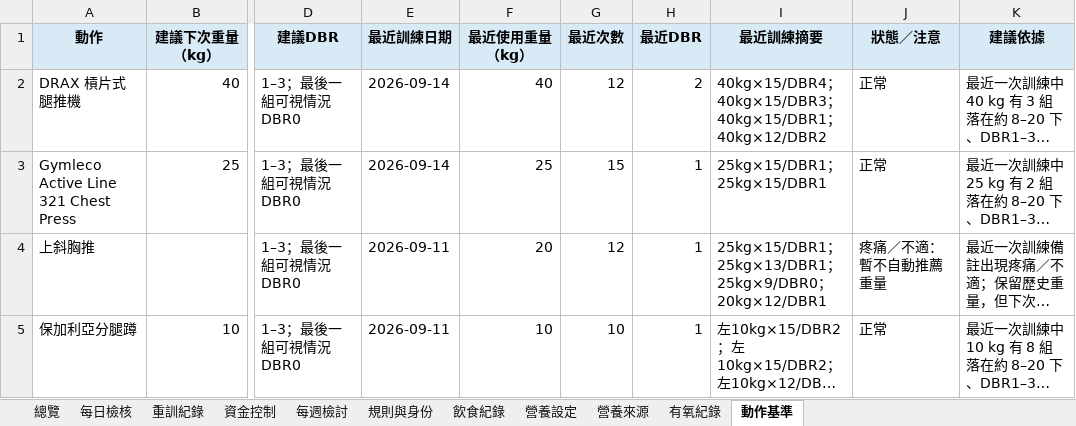
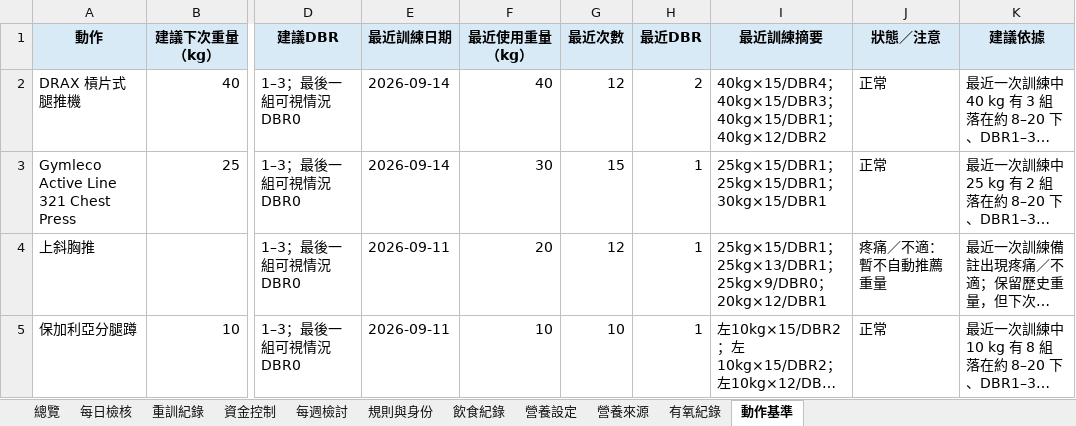
Before and after one commit to asadman1523/30-day-reset-tracker, an Excel workbook: 30天重建追蹤.xlsx, sheet 動作基準, drawn as a sheet; only a part is shown, gaps mark what is left out; long unchanged cells end in …; values as stored, in another font and other column widths than the file's, no borders; the diff names each change by its address in the sheet, - before the commit and + after, or states it on an @@ line.

```diff
--- a/30天重建追蹤.xlsx (sheet 動作基準)
+++ b/30天重建追蹤.xlsx (sheet 動作基準)
-F3 (最近使用重量（kg）): 25
+F3 (最近使用重量（kg）): 30
-I3 (最近訓練摘要): 25kg×15/DBR1；25kg×15/DBR1
+I3 (最近訓練摘要): 25kg×15/DBR1；25kg×15/DBR1；30kg×15/DBR1
```
Also changed, not shown: sheet 重訓紀錄, 4 other files.
